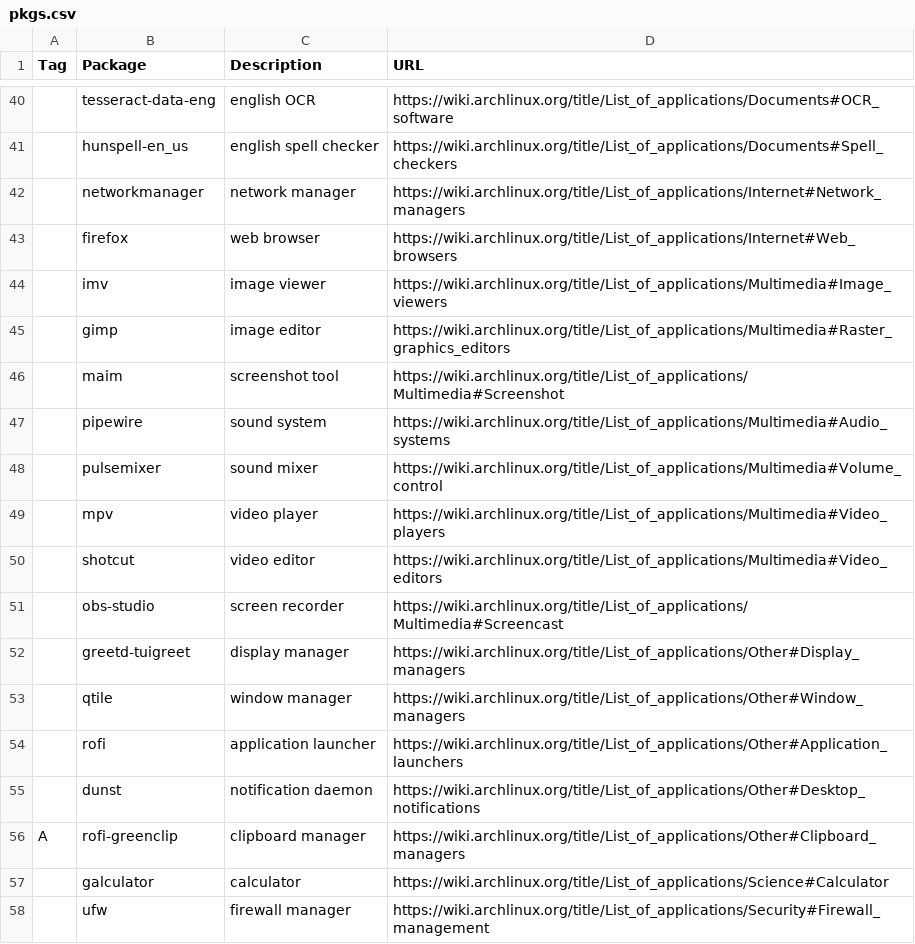
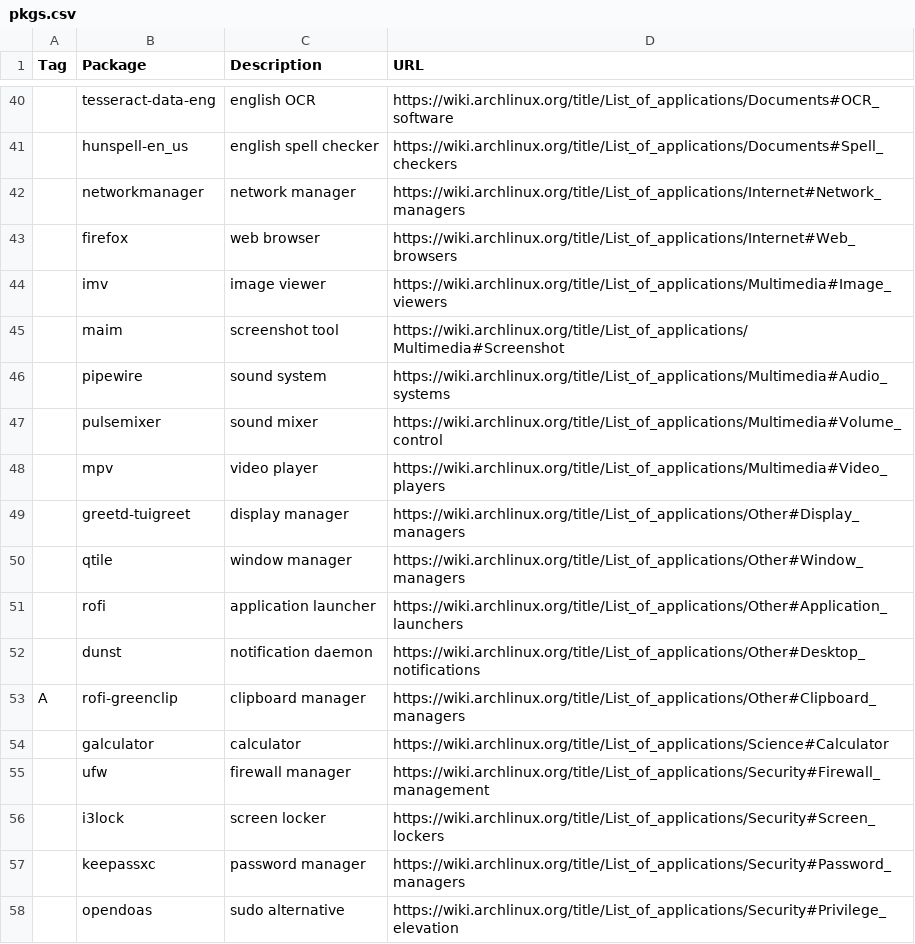
Before and after one commit to RFCreate/arch-install, a CSV file: pkgs.csv, drawn as a sheet; only a part is shown, gaps mark what is left out; the shorter side is filled out with more unchanged rows; the diff names each change by its address in the sheet, - before the commit and + after, or states it on an @@ line.

Commit message:
feat: remove heavy, unfrequent packages

```diff
--- a/pkgs.csv
+++ b/pkgs.csv
-row 45:  | gimp | image editor | https://wiki.archlinux.org/title/List_of_applications/Multimedia#Raster_graphics_editors
-row 50:  | shotcut | video editor | https://wiki.archlinux.org/title/List_of_applications/Multimedia#Video_editors
-row 51:  | obs-studio | screen recorder | https://wiki.archlinux.org/title/List_of_applications/Multimedia#Screencast
```
